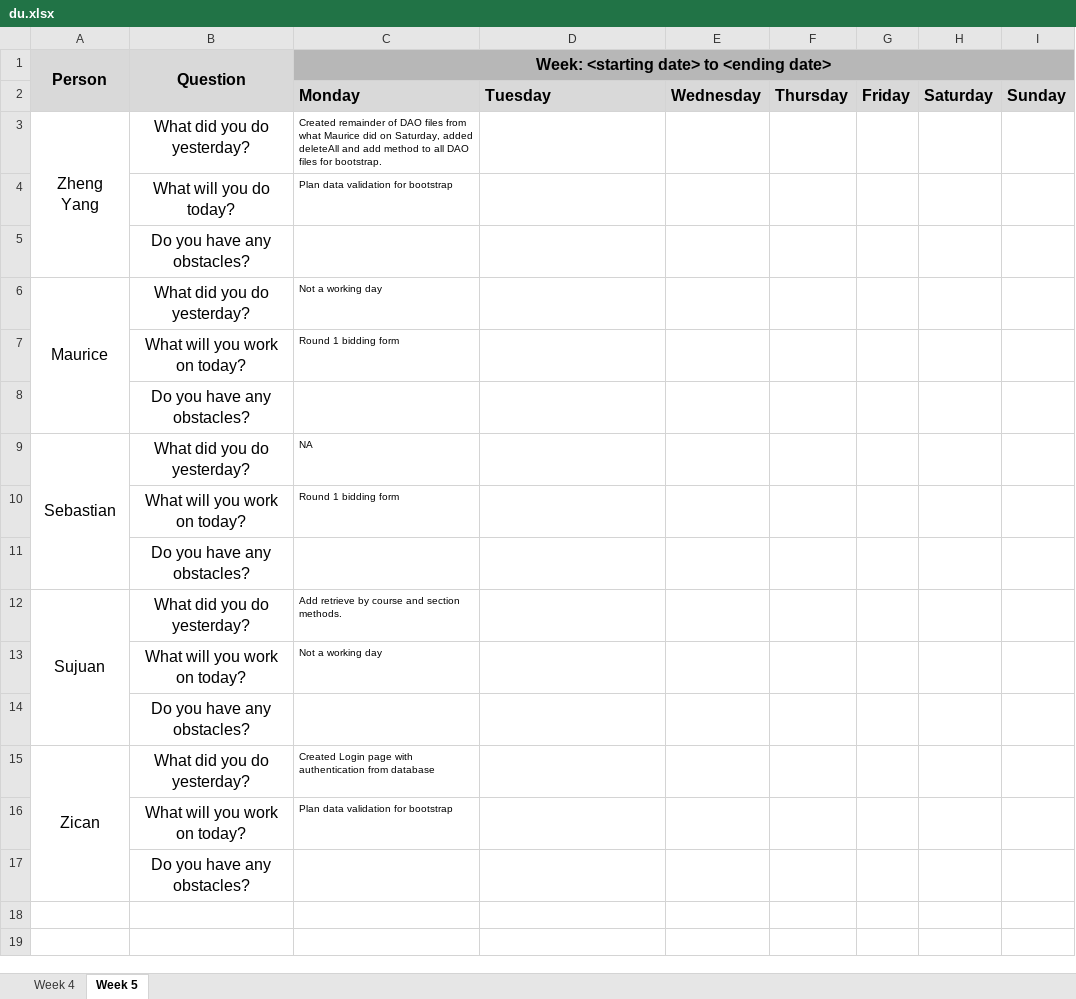
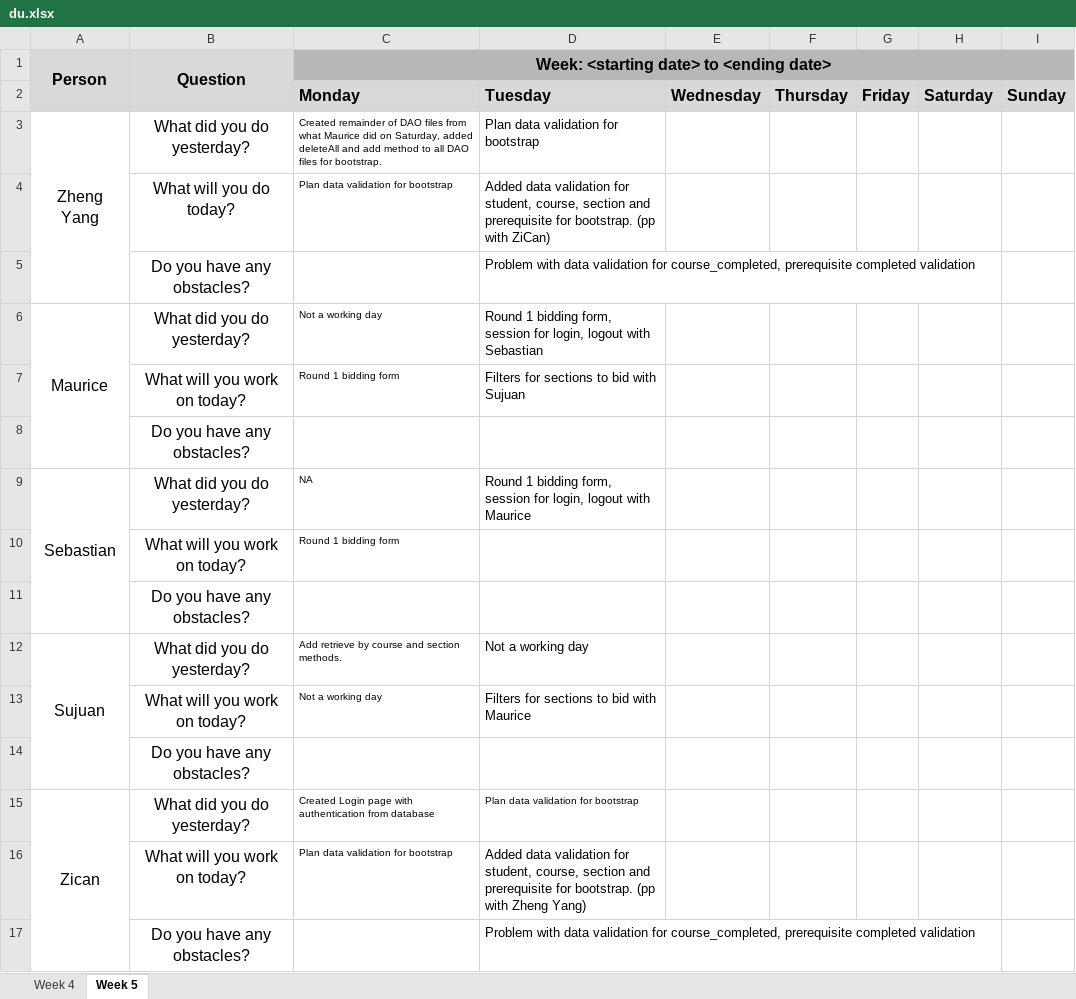
Before and after one commit to sebastianhkx/SPM-2019-Y2S1, an Excel workbook: metrics/du.xlsx, sheet Week 5, drawn as a sheet; values as stored, in another font and other column widths than the file's, no borders; removed rows and columns are numbered as before the commit, all else as after; the diff names each change by its address in the sheet, - before the commit and + after, or states it on an @@ line.

Commit message:
updated DU for 17/09

```diff
--- a/metrics/du.xlsx (sheet Week 5)
+++ b/metrics/du.xlsx (sheet Week 5)
-A3:A5 merged
+A3:A5 merged
-D3: (empty)
+D3: Plan data validation for bootstrap
-D4: (empty)
+D4: Added data validation for student, course, section and prerequisite for bootstrap. (pp with ZiCan)
+row 5:  | Do you have any obstacles? |  | Problem with data validation for course_completed, prerequisite completed validation
+row 6: Maurice | What did you do yesterday? | Not a working day | Round 1 bidding form, session for login, logout with Sebastian
+row 7:  | What will you work on today? | Round 1 bidding form | Filters for sections to bid with Sujuan
-row 6: Maurice | What did you do yesterday? | Not a working day
+row 9: Sebastian | What did you do yesterday? | NA | Round 1 bidding form, session for login, logout with Maurice
-row 9: Sebastian | What did you do yesterday? | NA
-row 10:  | What will you work on today? | Round 1 bidding form
+row 12: Sujuan | What did you do yesterday? | Add retrieve by course and section methods. | Not a working day
+row 13:  | What will you work on today? | Not a working day | Filters for sections to bid with Maurice
-row 12: Sujuan | What did you do yesterday? | Add retrieve by course and section methods.
-row 13:  | What will you work on today? | Not a working day
-row 14:  | Do you have any obstacles?
-D15: (empty)
+D15: Plan data validation for bootstrap
-D16: (empty)
+D16: Added data validation for student, course, section and prerequisite for bootstrap. (pp with Zheng Yang)
-D17: (empty)
+D17: Problem with data validation for course_completed, prerequisite completed validation
```
